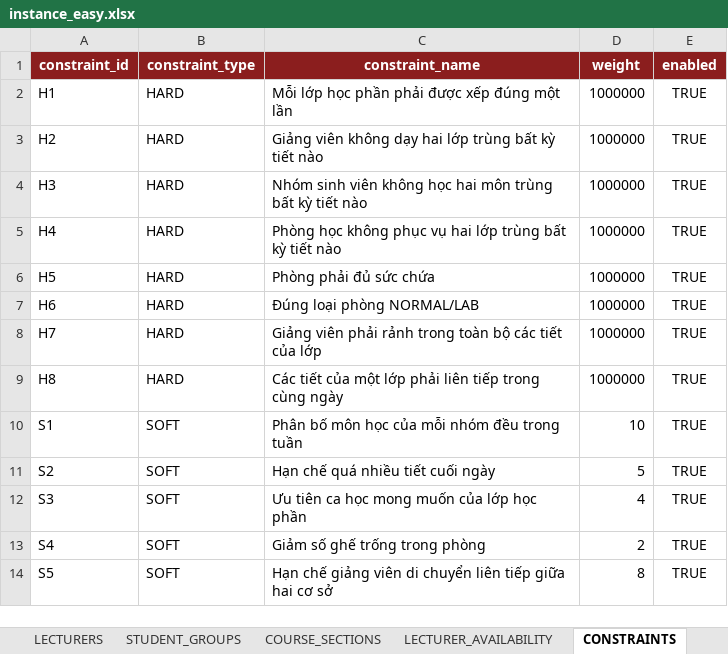
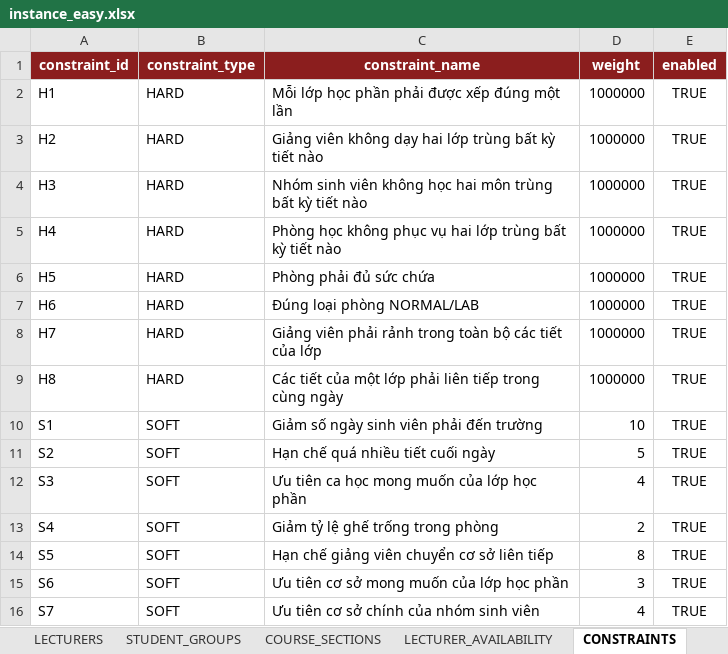
Before and after one commit to duktrung05/genetic-alo, an Excel workbook: data/instances/instance_easy.xlsx, sheet CONSTRAINTS, drawn as a sheet; values as stored, in another font and other column widths than the file's, no borders; charts and pictures and table styles not drawn; the diff names each change by its address in the sheet, - before the commit and + after, or states it on an @@ line.

```diff
--- a/data/instances/instance_easy.xlsx (sheet CONSTRAINTS)
+++ b/data/instances/instance_easy.xlsx (sheet CONSTRAINTS)
-C10 (constraint_name): Phân bố môn học của mỗi nhóm đều trong tuần
+C10 (constraint_name): Giảm số ngày sinh viên phải đến trường
-C13 (constraint_name): Giảm số ghế trống trong phòng
+C13 (constraint_name): Giảm tỷ lệ ghế trống trong phòng
-C14 (constraint_name): …giảng viên di chuyển liên tiếp giữa hai cơ sở
+C14 (constraint_name): …giảng viên chuyển cơ sở liên tiếp
+row 15: S6 | SOFT | Ưu tiên cơ sở mong muốn của lớp học phần | 3 | TRUE
+row 16: S7 | SOFT | Ưu tiên cơ sở chính của nhóm sinh viên | 4 | TRUE
```
Also changed, not shown: charts or pictures, data/instances/instance_medium.xlsx, outputs/demo/easy_best_timetable.xlsx, 56 other files.
